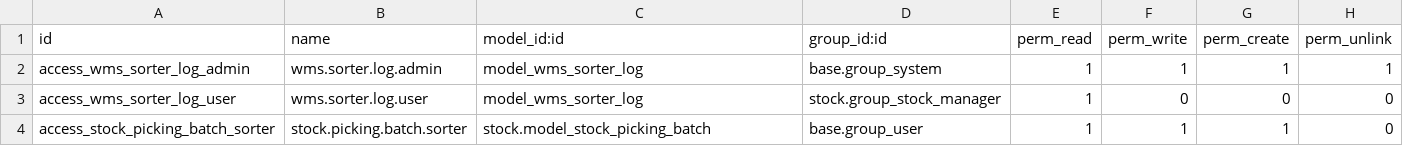
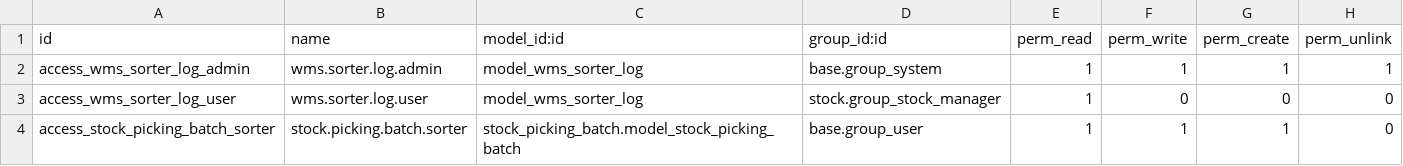
Before and after one commit to 10537/psmx-acuarella, a CSV file: wms_sorter_api/security/ir.model.access.csv, drawn as a sheet.

Commit message:
[FIX]Fixed security model_id.

```diff
--- a/wms_sorter_api/security/ir.model.access.csv
+++ b/wms_sorter_api/security/ir.model.access.csv
@@ -3,2 +3,2 @@ access_wms_sorter_log_admin,wms.sorter.log.admin,model_wms_sorter_log,base.group
 access_wms_sorter_log_user,wms.sorter.log.user,model_wms_sorter_log,stock.group_stock_manager,1,0,0,0
-access_stock_picking_batch_sorter,stock.picking.batch.sorter,stock.model_stock_picking_batch,base.group_user,1,1,1,0
+access_stock_picking_batch_sorter,stock.picking.batch.sorter,stock_picking_batch.model_stock_picking_batch,base.group_user,1,1,1,0
```
